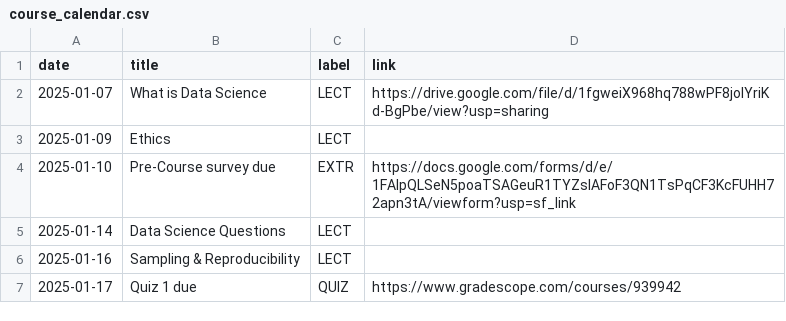
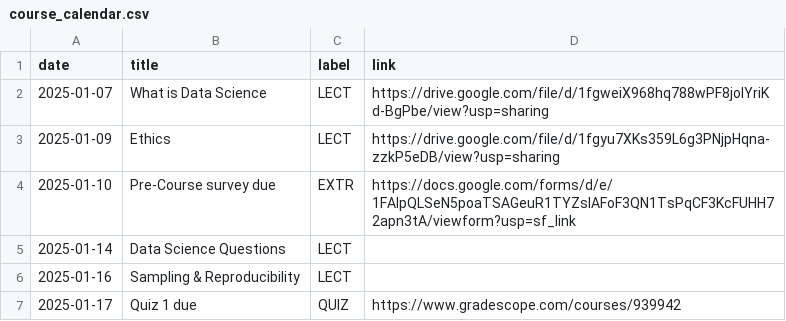
Before and after one commit to COGS9/ucsd-cogs9, a CSV file: _data/wi25/course_calendar.csv, drawn as a sheet; only a part is shown.

Commit message:
Update course_calendar.csv

```diff
--- a/_data/wi25/course_calendar.csv
+++ b/_data/wi25/course_calendar.csv
@@ -2,3 +2,3 @@ date,title,label,link
 2025-01-07,What is Data Science,LECT,https://drive.google.com/file/d/1fgweiX968hq788wPF8joIYriKd-BgPbe/view?usp=sharing
-2025-01-09,Ethics,LECT,
+2025-01-09,Ethics,LECT,https://drive.google.com/file/d/1fgyu7XKs359L6g3PNjpHqna-zzkP5eDB/view?usp=sharing
 2025-01-10,Pre-Course survey due,EXTR,https://docs.google.com/forms/d/e/1FAIpQLSeN5poaTSAGeuR1TYZslAFoF3QN1TsPqCF3KcFUHH72apn3tA/viewform?usp=sf_link
```
